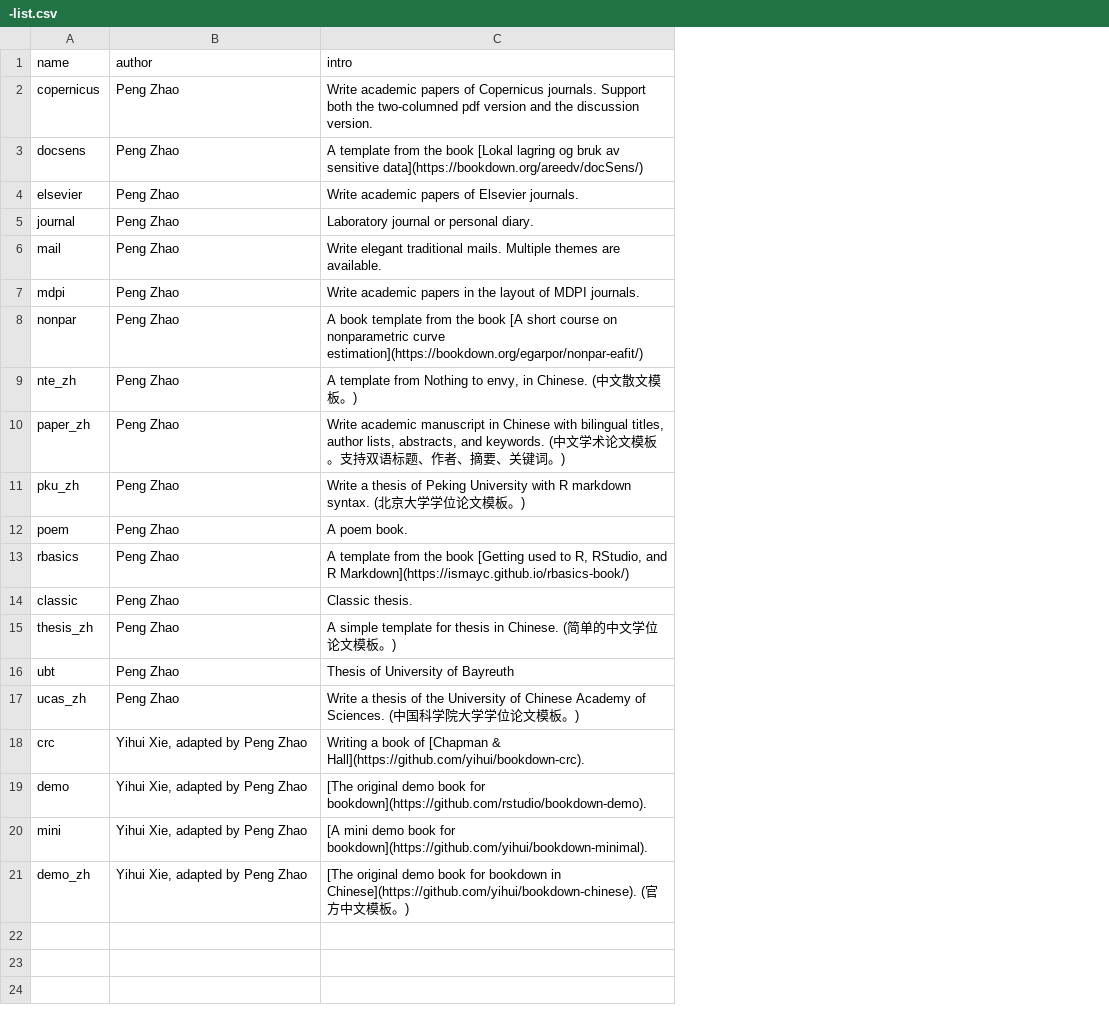
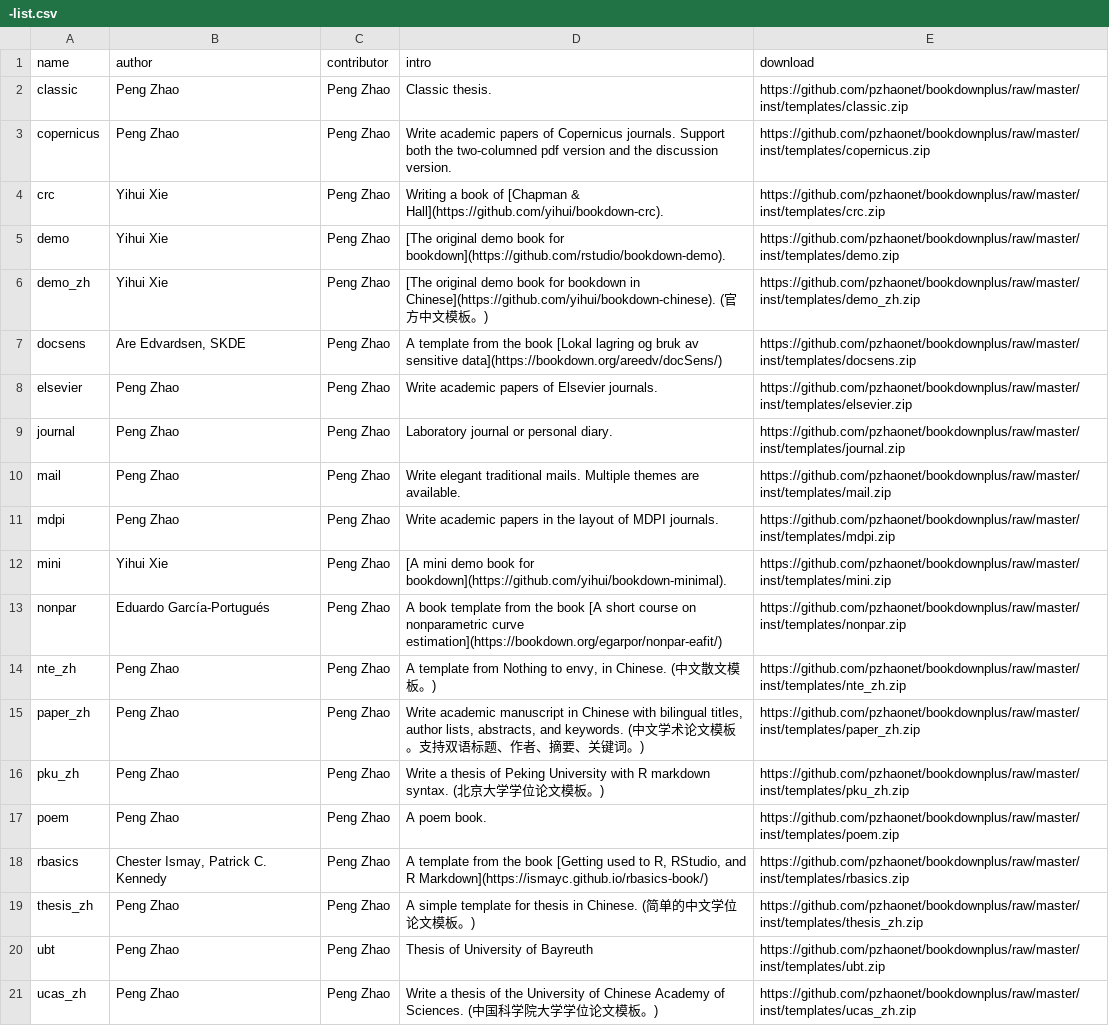
Before and after one commit to cran/bookdownplus, a CSV file: inst/templates/-list.csv, drawn as a sheet; removed rows and columns are numbered as before the commit, all else as after; the diff names each change by its address in the sheet, - before the commit and + after, or states it on an @@ line.

```diff
--- a/inst/templates/-list.csv
+++ b/inst/templates/-list.csv
+column C (contributor), row 3: Peng Zhao; rows 7-11: all Peng Zhao; rows 13-21: all Peng Zhao
+column E (download), row 3: https://github.com/pzhaonet/bookdownplus/raw/master/inst/templates/copernicus.zip; rows 7-11: https://github.com/pzhaonet/bookdownplus/raw/master/inst/templates/docsens.zip | https://github.com/pzhaonet/bookdownplus/raw/master/inst/templates/elsevier.zip | https://github.com/pzhaonet/bookdownplus/raw/master/inst/templates/journal.zip | https://github.com/pzhaonet/bookdownplus/raw/master/inst/templates/mail.zip | https://github.com/pzhaonet/bookdownplus/raw/master/inst/templates/mdpi.zip; rows 13-21: https://github.com/pzhaonet/bookdownplus/raw/master/inst/templates/nonpar.zip | https://github.com/pzhaonet/bookdownplus/raw/master/inst/templates/nte_zh.zip | https://github.com/pzhaonet/bookdownplus/raw/master/inst/templates/paper_zh.zip | https://github.com/pzhaonet/bookdownplus/raw/master/inst/templates/pku_zh.zip | https://github.com/pzhaonet/bookdownplus/raw/master/inst/templates/poem.zip | https://github.com/pzhaonet/bookdownplus/raw/master/inst/templates/rbasics.zip | https://github.com/pzhaonet/bookdownplus/raw/master/inst/templates/thesis_zh.zip | https://github.com/pzhaonet/bookdownplus/raw/master/inst/templates/ubt.zip | https://github.com/pzhaonet/bookdownplus/raw/master/inst/templates/ucas_zh.zip
@@ row 14 moved to row 2: classic @@
+row 4: crc | Yihui Xie | Peng Zhao | Writing a book of [Chapman & Hall](https://github.com/yihui/bookdown-crc). | https://github.com/pzhaonet/bookdownplus/raw/master/inst/templates/crc.zip
+row 5: demo | Yihui Xie | Peng Zhao | [The original demo book for bookdown](https://github.com/rstudio/bookdown-demo). | https://github.com/pzhaonet/bookdownplus/raw/master/inst/templates/demo.zip
+row 6: demo_zh | Yihui Xie | Peng Zhao | [The original demo book for bookdown in Chinese](https://github.com/yihui/bookdown-chinese). (官方中文模板。) | https://github.com/pzhaonet/bookdownplus/raw/master/inst/templates/demo_zh.zip
-B7 (author): Peng Zhao
+B7 (author): Are Edvardsen, SKDE
+row 12: mini | Yihui Xie | Peng Zhao | [A mini demo book for bookdown](https://github.com/yihui/bookdown-minimal). | https://github.com/pzhaonet/bookdownplus/raw/master/inst/templates/mini.zip
-B13 (author): Peng Zhao
+B13 (author): Eduardo García-Portugués
-B18 (author): Peng Zhao
+B18 (author): Chester Ismay, Patrick C. Kennedy
-row 18: crc | Yihui Xie, adapted by Peng Zhao | Writing a book of [Chapman & Hall](https://github.com/yihui/bookdown-crc).
-row 19: demo | Yihui Xie, adapted by Peng Zhao | [The original demo book for bookdown](https://github.com/rstudio/bookdown-demo).
-row 20: mini | Yihui Xie, adapted by Peng Zhao | [A mini demo book for bookdown](https://github.com/yihui/bookdown-minimal).
-row 21: demo_zh | Yihui Xie, adapted by Peng Zhao | [The original demo book for bookdown in Chinese](https://github.com/yihui/bookdown-chinese). (官方中文模板。)
```
Also changed, not shown: 6 other files.
